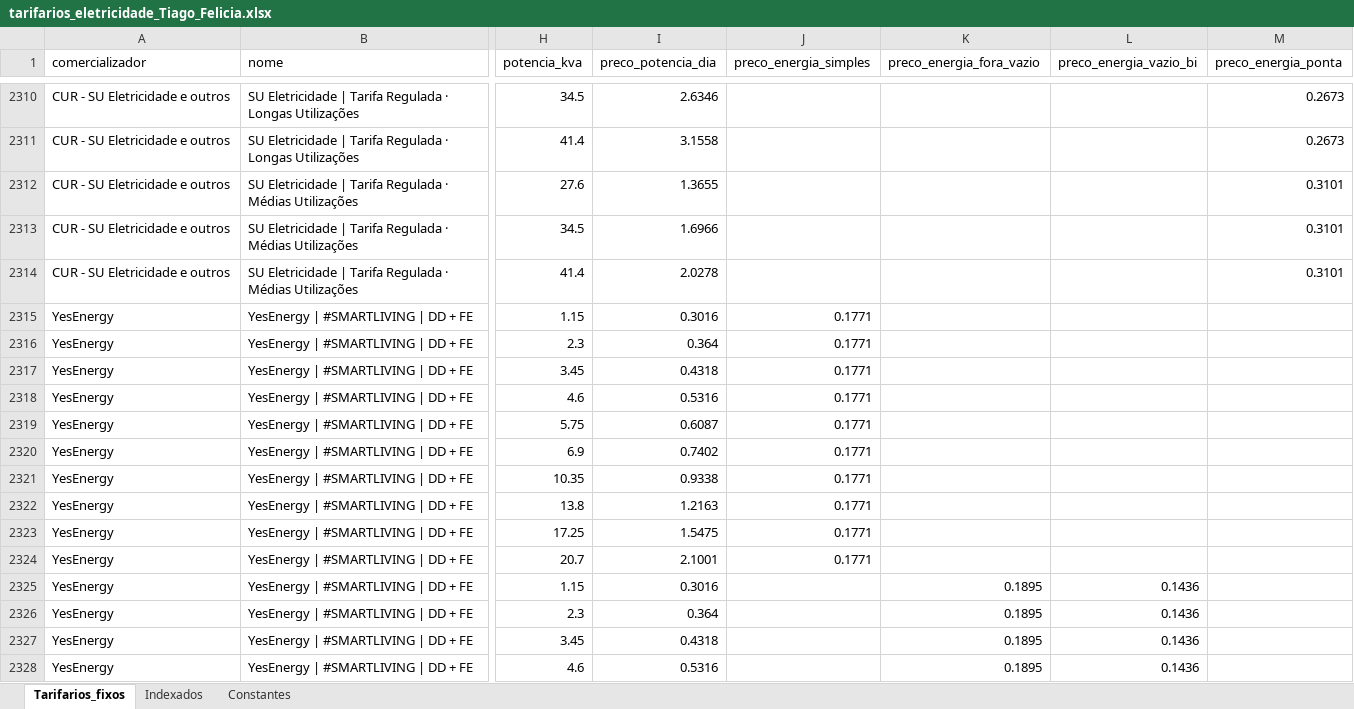
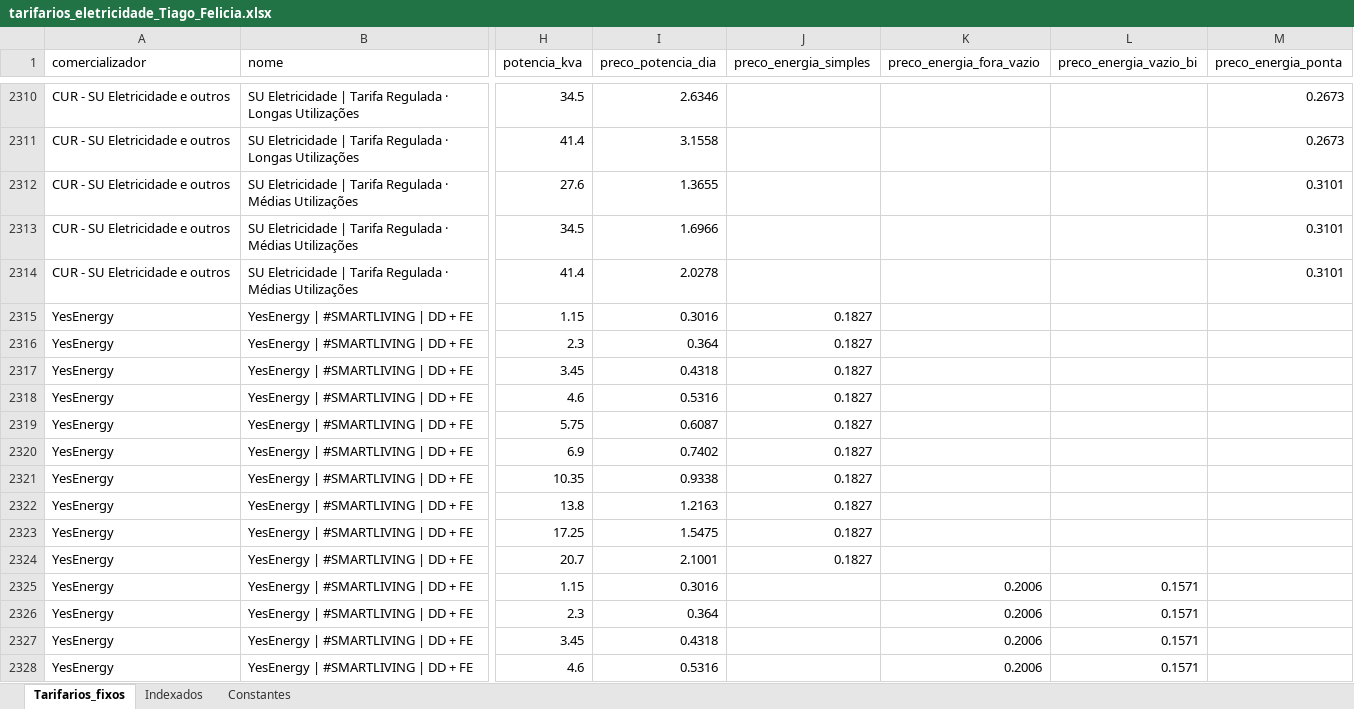
Before and after one commit to tiagofelicia/dados-energia, an Excel workbook: data/simuladores/simulador-tarifarios-eletricidade/tarifarios_eletricidade_Tiago_Felicia.xlsx, sheet Tarifarios_fixos, drawn as a sheet; only a part is shown, gaps mark what is left out; values as stored, in another font and other column widths than the file's, no borders; the diff covers the shown part only; the diff names each change by its address in the sheet, - before the commit and + after, or states it on an @@ line.

Commit message:
Add files via upload

```diff
--- a/data/simuladores/simulador-tarifarios-eletricidade/tarifarios_eletricidade_Tiago_Felicia.xlsx (sheet Tarifarios_fixos)
+++ b/data/simuladores/simulador-tarifarios-eletricidade/tarifarios_eletricidade_Tiago_Felicia.xlsx (sheet Tarifarios_fixos)
-J2315:J2324 (preco_energia_simples): 0.1771
+J2315:J2324 (preco_energia_simples): 0.1827
-K2325:K2328 (preco_energia_fora_vazio): 0.1895
+K2325:K2328 (preco_energia_fora_vazio): 0.2006
-L2325:L2328 (preco_energia_vazio_bi): 0.1436
+L2325:L2328 (preco_energia_vazio_bi): 0.1571
```
Also changed, not shown: 119 edited cells elsewhere in this sheet, sheet Constantes.
